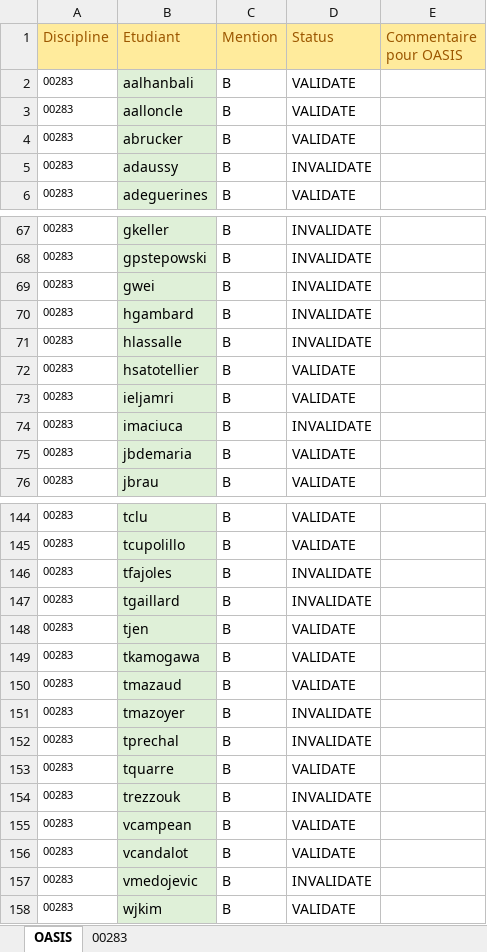
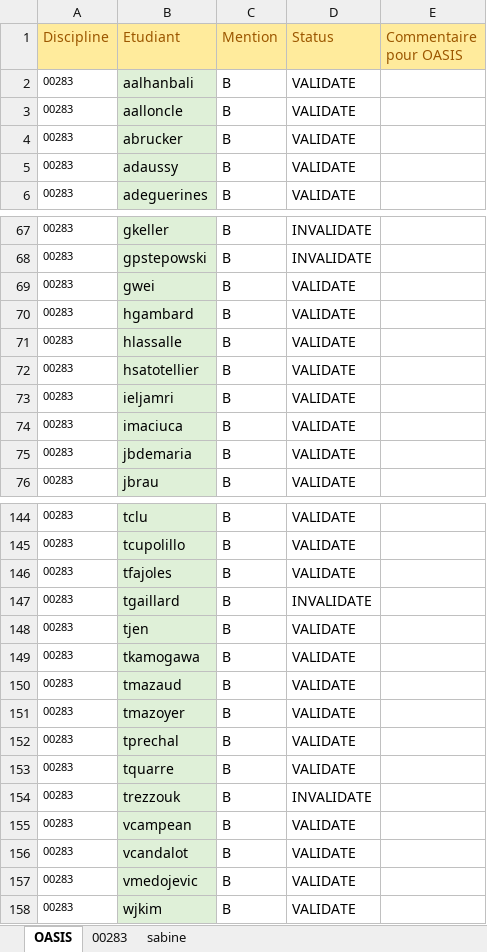
Before and after one commit to f80dev/OasisTools, an Excel workbook: emargement APM4.xlsx, sheet OASIS, drawn as a sheet; only a part is shown, gaps mark what is left out; values as stored, in another font and other column widths than the file's, no borders; the diff covers the shown part only; the diff names each change by its address in the sheet, - before the commit and + after, or states it on an @@ line.

```diff
--- a/emargement APM4.xlsx (sheet OASIS)
+++ b/emargement APM4.xlsx (sheet OASIS)
+sheet tab: sabine
-D5 (Status): INVALIDATE
+D5 (Status): VALIDATE
-D69:D71 (Status): INVALIDATE
+D69:D71 (Status): VALIDATE
-D74 (Status): INVALIDATE
+D74 (Status): VALIDATE
-D146 (Status): INVALIDATE
+D146 (Status): VALIDATE
-D151:D152 (Status): INVALIDATE
+D151:D152 (Status): VALIDATE
-D157 (Status): INVALIDATE
+D157 (Status): VALIDATE
```
Also changed, not shown: 12 edited cells elsewhere in this sheet, sheet 00283.
